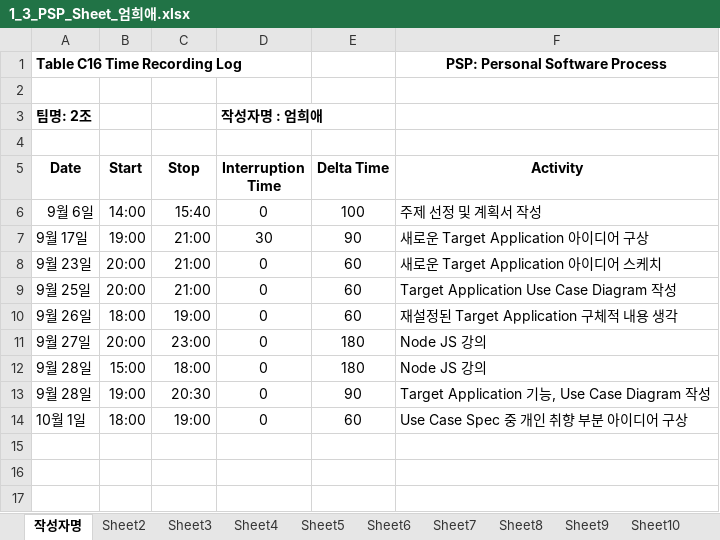
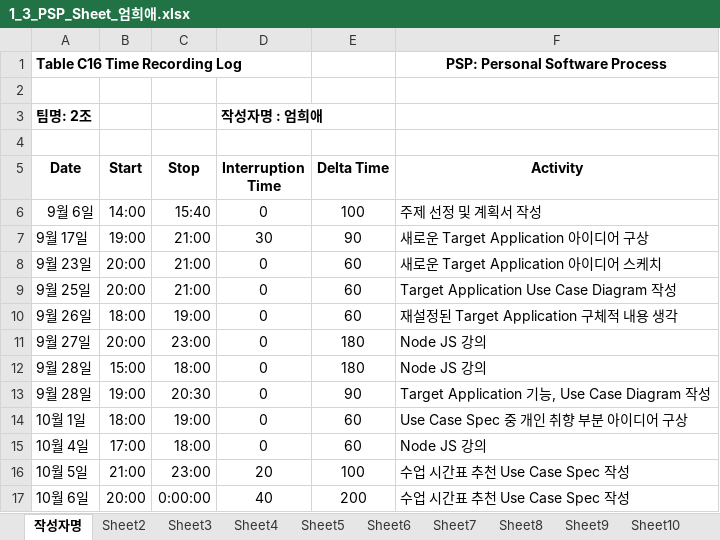
Before and after one commit to ed-jinyoung-park/SoftwareTeam2, an Excel workbook: PSP_Sheets/1_3_PSP_Sheet_엄희애.xlsx, sheet 작성자명, drawn as a sheet; values as stored, in another font and other column widths than the file's, no borders; the diff names each change by its address in the sheet, - before the commit and + after, or states it on an @@ line.

Commit message:
Add files via upload

```diff
--- a/PSP_Sheets/1_3_PSP_Sheet_엄희애.xlsx (sheet 작성자명)
+++ b/PSP_Sheets/1_3_PSP_Sheet_엄희애.xlsx (sheet 작성자명)
+row 15: 10월 4일 | 17:00 | 18:00 | 0 | 60 | Node JS 강의
+row 16: 10월 5일 | 21:00 | 23:00 | 20 | 100 | 수업 시간표 추천 Use Case Spec 작성
+row 17: 10월 6일 | 20:00 | 0:00:00 | 40 | 200 | 수업 시간표 추천 Use Case Spec 작성
```
